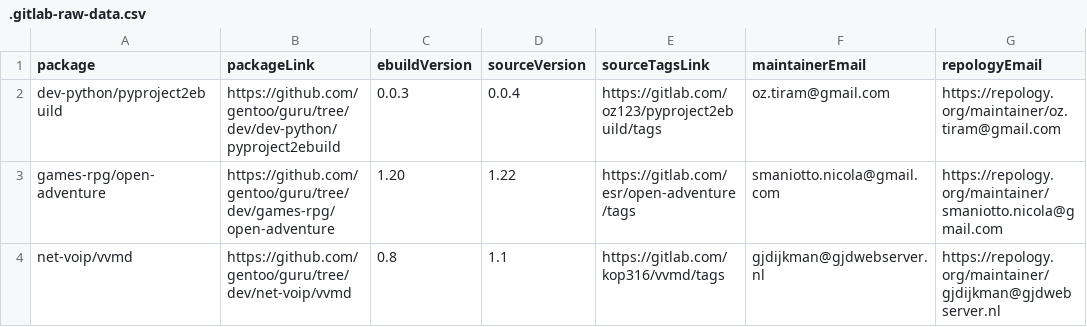
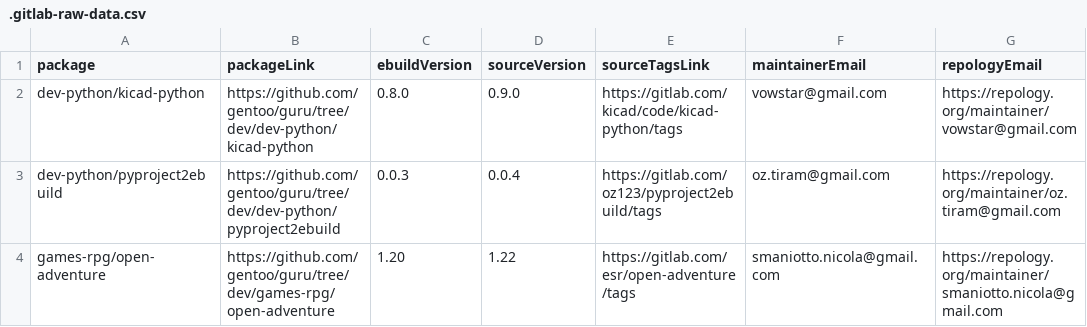
Before and after one commit to ingenarel/gentoo-hit-list, a CSV file: .gitlab-raw-data.csv, drawn as a sheet; only a part is shown; the shorter side is filled out with more unchanged rows; the diff names each change by its address in the sheet, - before the commit and + after, or states it on an @@ line.

```diff
--- a/.gitlab-raw-data.csv
+++ b/.gitlab-raw-data.csv
+row 2: dev-python/kicad-python | https://github.com/gentoo/guru/tree/dev/dev-python/kicad-python | 0.8.0 | 0.9.0 | https://gitlab.com/kicad/code/kicad-python/tags | vowstar@gmail.com | https://repology.org/maintainer/vowstar@gmail.com
```
Also changed, not shown: .codeberg-raw-data.csv, .github-raw-data.csv, 3 other files.
